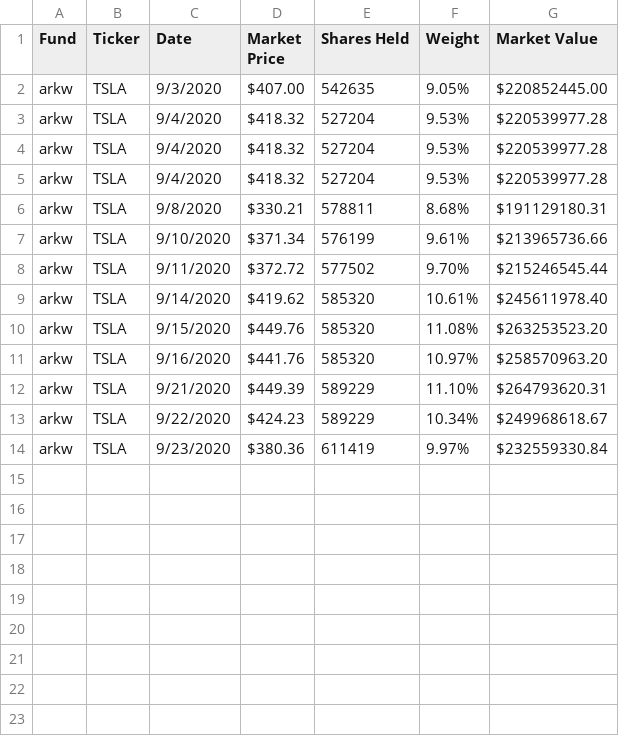
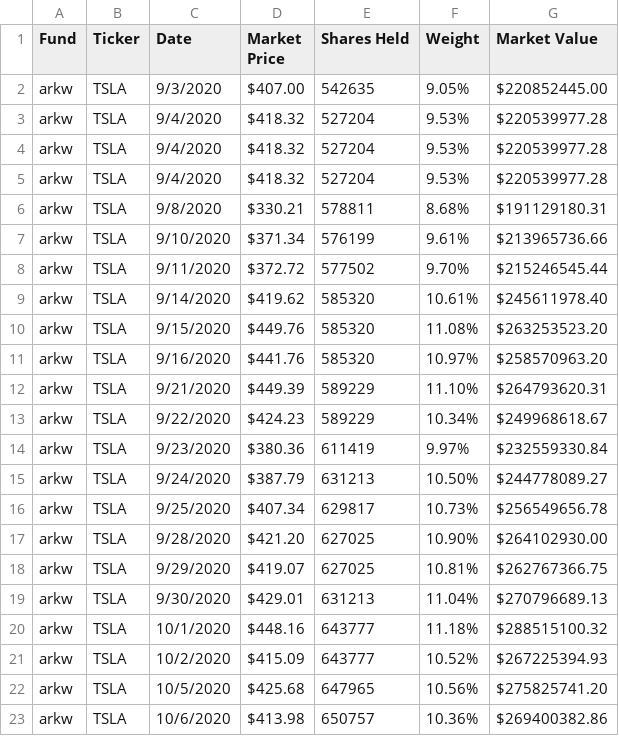
Before and after one commit to taaha-khan/ark-funds-scraper, a CSV file: ArkFundsStock/ARKW.csv, drawn as a sheet.

```diff
--- a/ArkFundsStock/ARKW.csv
+++ b/ArkFundsStock/ARKW.csv
@@ -14 +14,10 @@ arkw,TSLA,9/22/2020,$424.23,589229,10.34%,$249968618.67
 arkw,TSLA,9/23/2020,$380.36,611419,9.97%,$232559330.84
+arkw,TSLA,9/24/2020,$387.79,631213,10.50%,$244778089.27
+arkw,TSLA,9/25/2020,$407.34,629817,10.73%,$256549656.78
+arkw,TSLA,9/28/2020,$421.20,627025,10.90%,$264102930.00
+arkw,TSLA,9/29/2020,$419.07,627025,10.81%,$262767366.75
+arkw,TSLA,9/30/2020,$429.01,631213,11.04%,$270796689.13
+arkw,TSLA,10/1/2020,$448.16,643777,11.18%,$288515100.32
+arkw,TSLA,10/2/2020,$415.09,643777,10.52%,$267225394.93
+arkw,TSLA,10/5/2020,$425.68,647965,10.56%,$275825741.20
+arkw,TSLA,10/6/2020,$413.98,650757,10.36%,$269400382.86
```
Also changed, not shown: ArkFundsStock/ARKK.csv, ArkFundsStock/ARKQ.csv, 1 other file.
